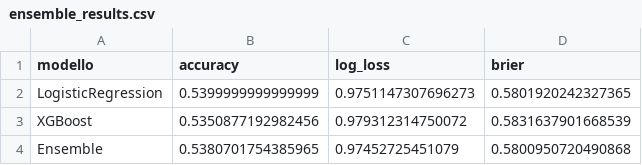
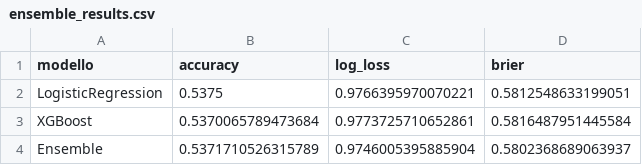
Before and after one commit to davil912/SerieAProject, a CSV file: notebooks/ensemble_results.csv, drawn as a sheet.

```diff
--- a/notebooks/ensemble_results.csv
+++ b/notebooks/ensemble_results.csv
@@ -1,4 +1,4 @@
 modello,accuracy,log_loss,brier
-LogisticRegression,0.5399999999999999,0.9751147307696273,0.5801920242327365
-XGBoost,0.5350877192982456,0.979312314750072,0.5831637901668539
-Ensemble,0.5380701754385965,0.97452725451079,0.5800950720490868
+LogisticRegression,0.5375,0.9766395970070221,0.5812548633199051
+XGBoost,0.5370065789473684,0.9773725710652861,0.5816487951445584
+Ensemble,0.5371710526315789,0.9746005395885904,0.5802368689063937
```
Also changed, not shown: notebooks/backtest_results_fase3.csv, notebooks/ensemble_weight_search.csv, 10 other files.
